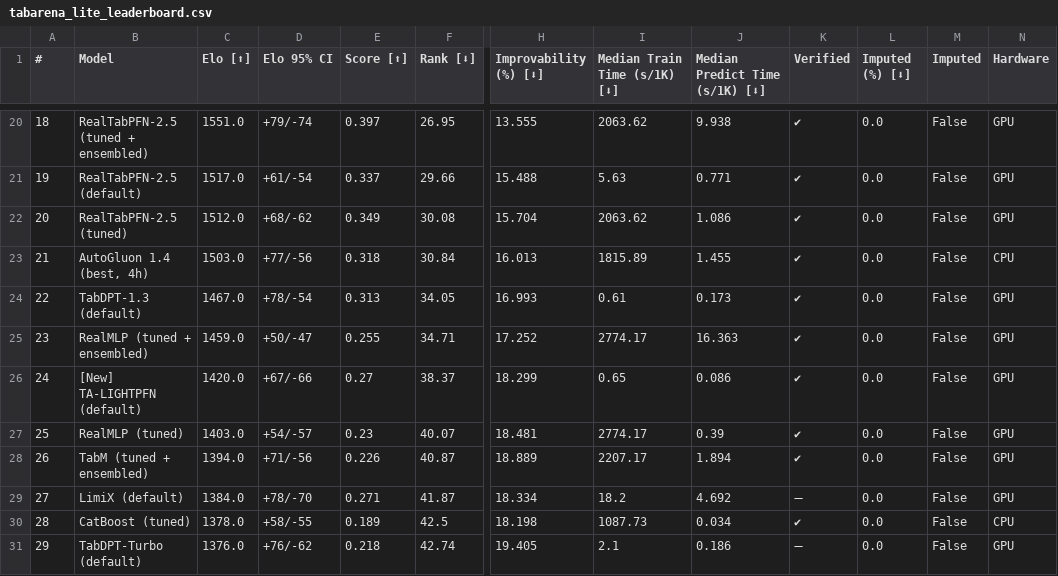
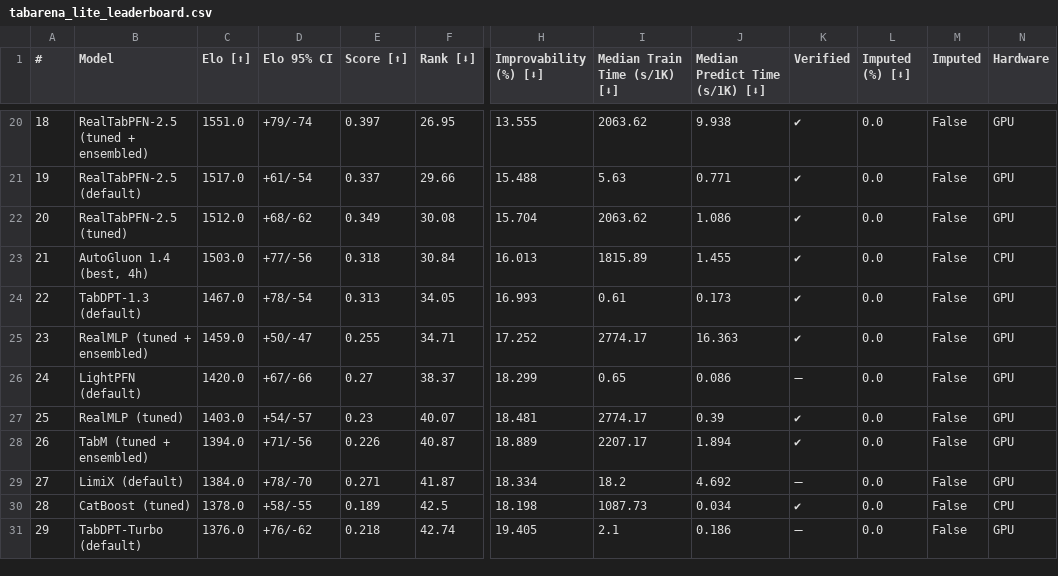
Before and after one commit to GioOtto/LightPFN, a CSV file: docs/assets/tabarena_lite_leaderboard.csv, drawn as a sheet; only a part is shown, gaps mark what is left out; the diff names each change by its address in the sheet, - before the commit and + after, or states it on an @@ line.

Commit message:
Clarify author-run Lite status and selection protocol history

```diff
--- a/docs/assets/tabarena_lite_leaderboard.csv
+++ b/docs/assets/tabarena_lite_leaderboard.csv
-B26 (Model): [New] TA-LIGHTPFN (default)
+B26 (Model): LightPFN (default)
-K26 (Verified): ✔
+K26 (Verified): ➖
```
Also changed, not shown: 4 other files.
